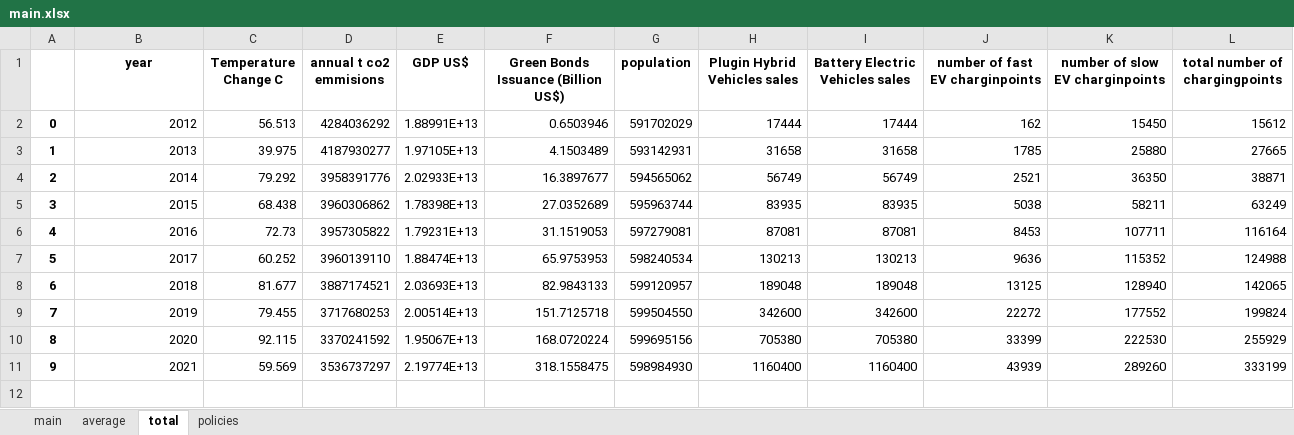
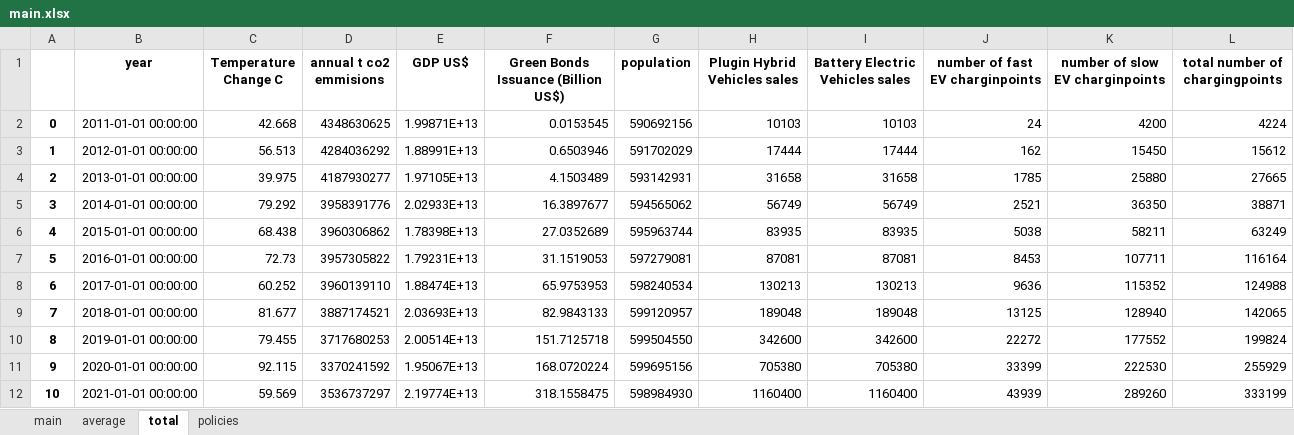
Before and after one commit to TrulsST/VisualAnalytics, an Excel workbook: data/main.xlsx, sheet total, drawn as a sheet; values as stored, in another font and other column widths than the file's, no borders; addresses are those after the commit; the diff names each change by its address in the sheet, - before the commit and + after, or states it on an @@ line.

```diff
--- a/data/main.xlsx (sheet total)
+++ b/data/main.xlsx (sheet total)
+row 2: 0 | 2011-01-01 00:00:00 | 42.668 | 4348630625 | 1.99871E+13 | 0.0153545 | 590692156 | 10103 | 10103 | 24 | 4200 | 4224
@@ column A renumbered from row 3 down @@
-B3 (year): 2012
+B3 (year): 2012-01-01 00:00:00
-B4 (year): 2013
+B4 (year): 2013-01-01 00:00:00
-B5 (year): 2014
+B5 (year): 2014-01-01 00:00:00
-B6 (year): 2015
+B6 (year): 2015-01-01 00:00:00
-B7 (year): 2016
+B7 (year): 2016-01-01 00:00:00
-B8 (year): 2017
+B8 (year): 2017-01-01 00:00:00
-B9 (year): 2018
+B9 (year): 2018-01-01 00:00:00
-B10 (year): 2019
+B10 (year): 2019-01-01 00:00:00
-B11 (year): 2020
+B11 (year): 2020-01-01 00:00:00
-B12 (year): 2021
+B12 (year): 2021-01-01 00:00:00
```
Also changed, not shown: sheet main, sheet average, 7 other files.
